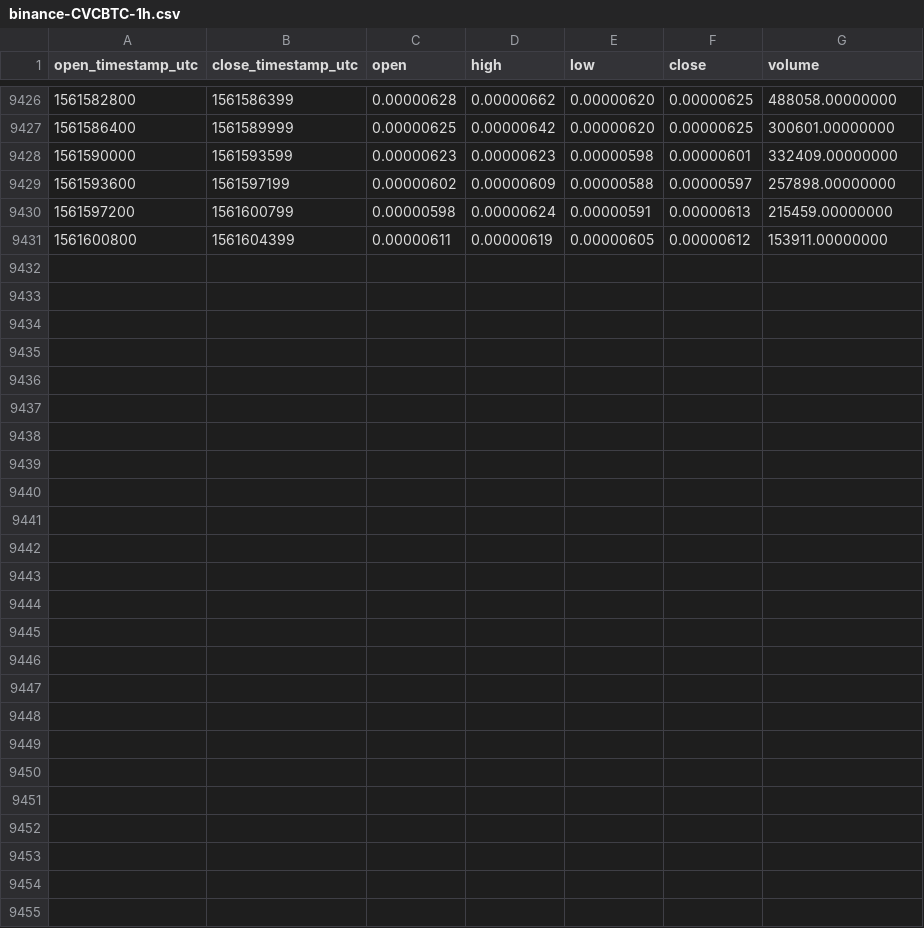
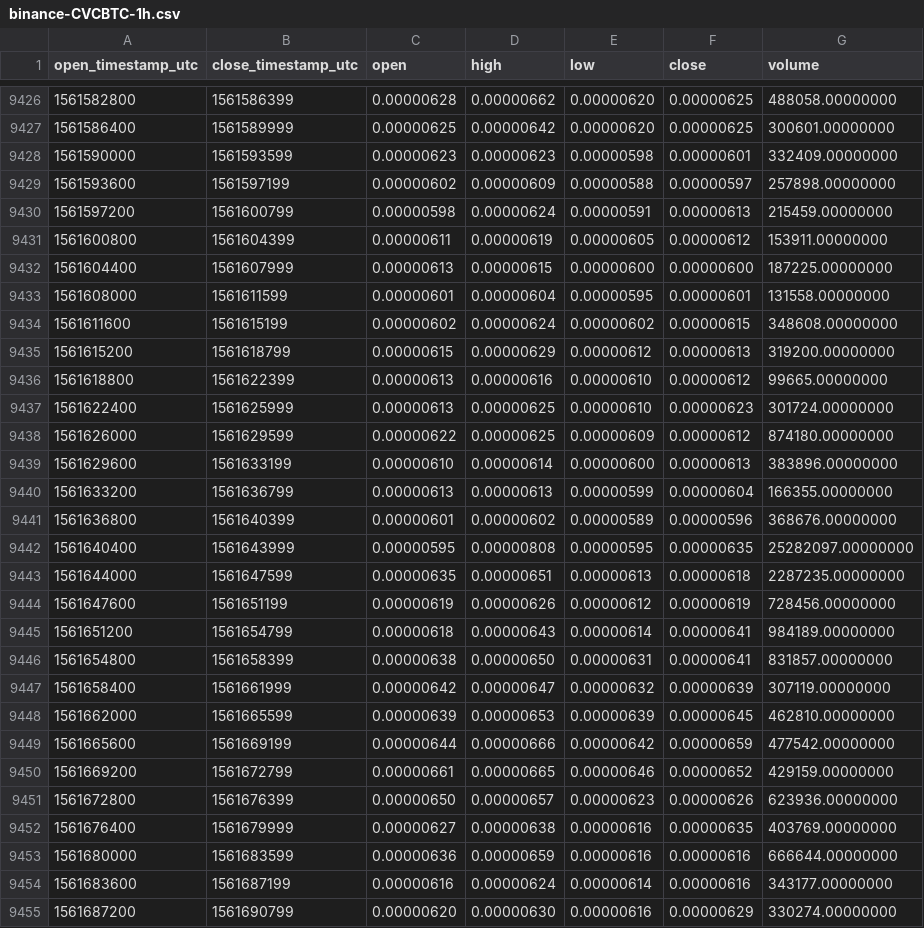
Before and after one commit to cryptobigbro/binance-CVCBTC, a CSV file: binance-CVCBTC-1h.csv, drawn as a sheet; only a part is shown, gaps mark what is left out; the diff names each change by its address in the sheet, - before the commit and + after, or states it on an @@ line.

Commit message:
Update OHLCV data.

```diff
--- a/binance-CVCBTC-1h.csv
+++ b/binance-CVCBTC-1h.csv
+row 9432: 1561604400 | 1561607999 | 0.00000613 | 0.00000615 | 0.00000600 | 0.00000600 | 187225.00000000
+row 9433: 1561608000 | 1561611599 | 0.00000601 | 0.00000604 | 0.00000595 | 0.00000601 | 131558.00000000
+row 9434: 1561611600 | 1561615199 | 0.00000602 | 0.00000624 | 0.00000602 | 0.00000615 | 348608.00000000
+row 9435: 1561615200 | 1561618799 | 0.00000615 | 0.00000629 | 0.00000612 | 0.00000613 | 319200.00000000
+row 9436: 1561618800 | 1561622399 | 0.00000613 | 0.00000616 | 0.00000610 | 0.00000612 | 99665.00000000
+row 9437: 1561622400 | 1561625999 | 0.00000613 | 0.00000625 | 0.00000610 | 0.00000623 | 301724.00000000
+row 9438: 1561626000 | 1561629599 | 0.00000622 | 0.00000625 | 0.00000609 | 0.00000612 | 874180.00000000
+row 9439: 1561629600 | 1561633199 | 0.00000610 | 0.00000614 | 0.00000600 | 0.00000613 | 383896.00000000
+row 9440: 1561633200 | 1561636799 | 0.00000613 | 0.00000613 | 0.00000599 | 0.00000604 | 166355.00000000
+row 9441: 1561636800 | 1561640399 | 0.00000601 | 0.00000602 | 0.00000589 | 0.00000596 | 368676.00000000
+row 9442: 1561640400 | 1561643999 | 0.00000595 | 0.00000808 | 0.00000595 | 0.00000635 | 25282097.00000000
+row 9443: 1561644000 | 1561647599 | 0.00000635 | 0.00000651 | 0.00000613 | 0.00000618 | 2287235.00000000
+row 9444: 1561647600 | 1561651199 | 0.00000619 | 0.00000626 | 0.00000612 | 0.00000619 | 728456.00000000
+row 9445: 1561651200 | 1561654799 | 0.00000618 | 0.00000643 | 0.00000614 | 0.00000641 | 984189.00000000
+row 9446: 1561654800 | 1561658399 | 0.00000638 | 0.00000650 | 0.00000631 | 0.00000641 | 831857.00000000
+row 9447: 1561658400 | 1561661999 | 0.00000642 | 0.00000647 | 0.00000632 | 0.00000639 | 307119.00000000
+row 9448: 1561662000 | 1561665599 | 0.00000639 | 0.00000653 | 0.00000639 | 0.00000645 | 462810.00000000
+row 9449: 1561665600 | 1561669199 | 0.00000644 | 0.00000666 | 0.00000642 | 0.00000659 | 477542.00000000
+row 9450: 1561669200 | 1561672799 | 0.00000661 | 0.00000665 | 0.00000646 | 0.00000652 | 429159.00000000
+row 9451: 1561672800 | 1561676399 | 0.00000650 | 0.00000657 | 0.00000623 | 0.00000626 | 623936.00000000
+row 9452: 1561676400 | 1561679999 | 0.00000627 | 0.00000638 | 0.00000616 | 0.00000635 | 403769.00000000
+row 9453: 1561680000 | 1561683599 | 0.00000636 | 0.00000659 | 0.00000616 | 0.00000616 | 666644.00000000
+row 9454: 1561683600 | 1561687199 | 0.00000616 | 0.00000624 | 0.00000614 | 0.00000616 | 343177.00000000
+row 9455: 1561687200 | 1561690799 | 0.00000620 | 0.00000630 | 0.00000616 | 0.00000629 | 330274.00000000
```
Also changed, not shown: binance-CVCBTC-1d.csv.
